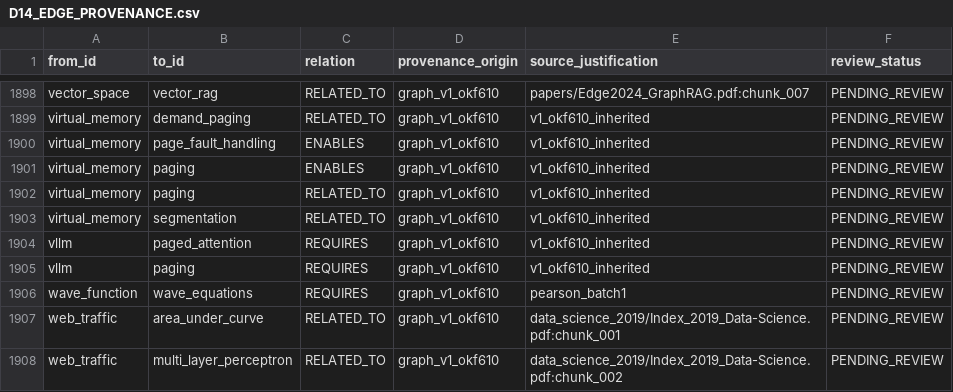
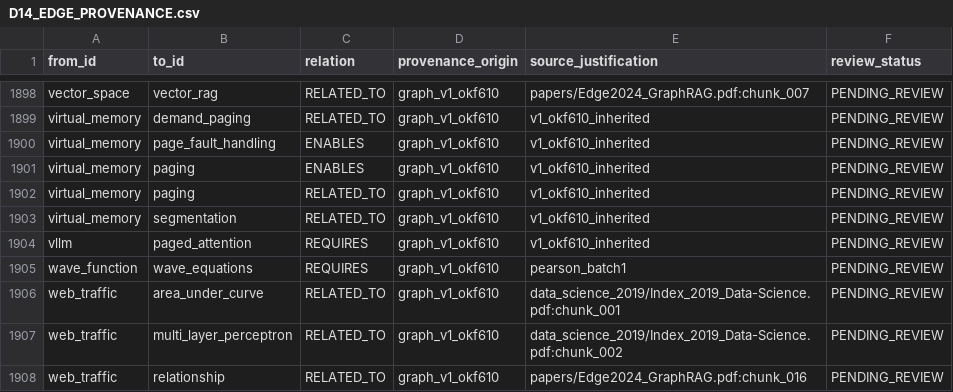
Before and after one commit to prataykarali/Archipelago, a CSV file: docs/reports/d14/D14_EDGE_PROVENANCE.csv, drawn as a sheet; only a part is shown, gaps mark what is left out; the shorter side is filled out with more unchanged rows; the diff names each change by its address in the sheet, - before the commit and + after, or states it on an @@ line.

Commit message:
D14.9: B1-B5 citation provenance repair, OOC guardrails, DPO/vllm graph fix, suggestions & landing sync

```diff
--- a/docs/reports/d14/D14_EDGE_PROVENANCE.csv
+++ b/docs/reports/d14/D14_EDGE_PROVENANCE.csv
-row 1905: vllm | paging | REQUIRES | graph_v1_okf610 | v1_okf610_inherited | PENDING_REVIEW
```
Also changed, not shown: 20 other files.
